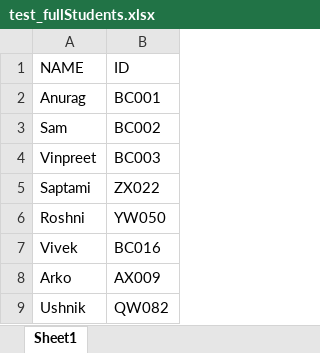
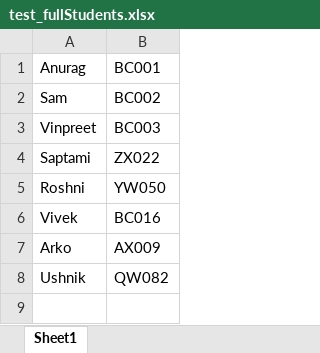
Before and after one commit to Lioncat2002/AttendenceUtility, an Excel workbook: test_fullStudents.xlsx, sheet Sheet1, drawn as a sheet; values as stored, in another font and other column widths than the file's, no borders; the diff names each change by its address in the sheet, - before the commit and + after, or states it on an @@ line.

```diff
--- a/test_fullStudents.xlsx (sheet Sheet1)
+++ b/test_fullStudents.xlsx (sheet Sheet1)
-row 1: NAME | ID
```
Also changed, not shown: 6 other files.
